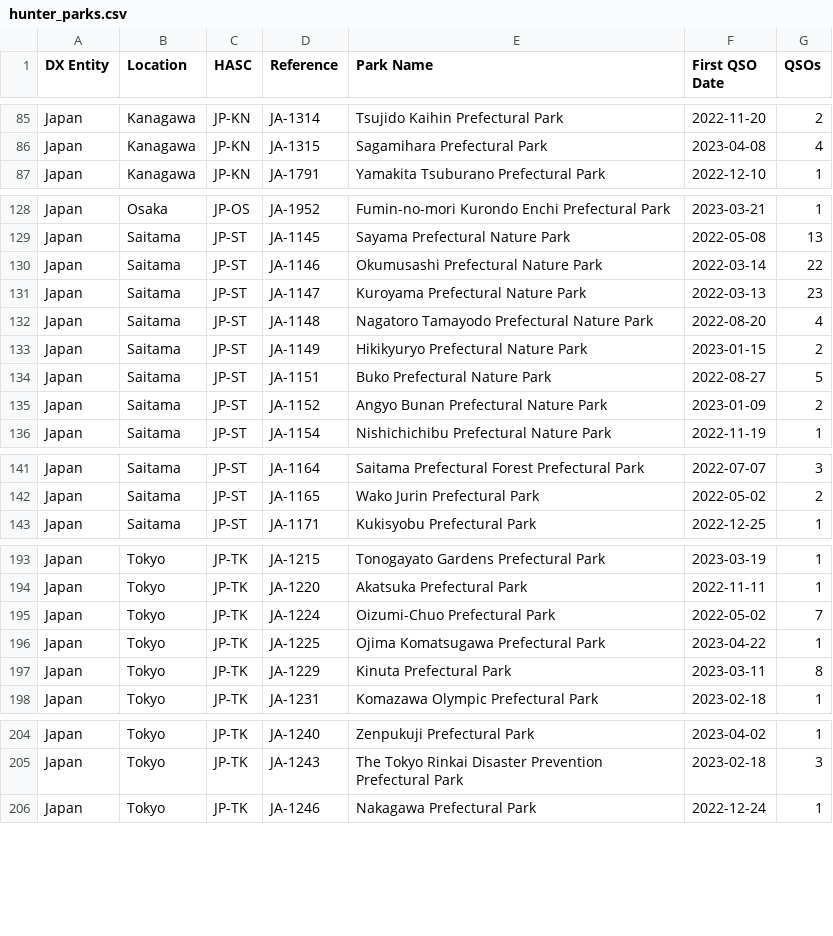
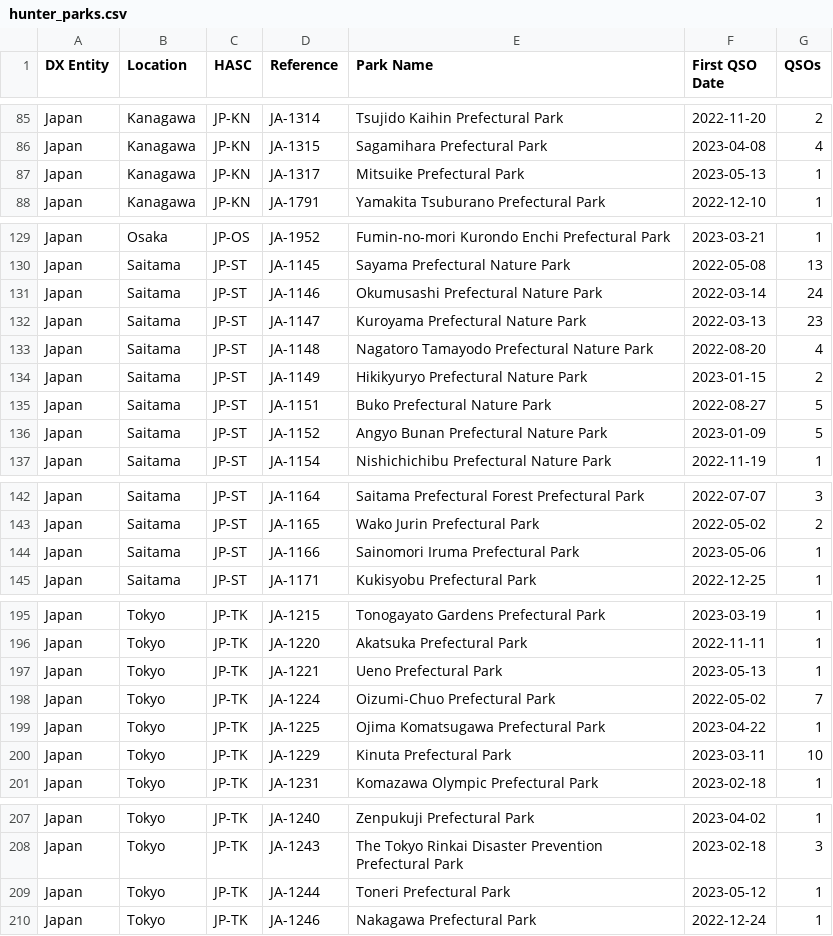
Before and after one commit to tyjcode/y001, a CSV file: pota/hunter_parks.csv, drawn as a sheet; only a part is shown, gaps mark what is left out; the diff covers the shown part only.

```diff
--- a/pota/hunter_parks.csv
+++ b/pota/hunter_parks.csv
@@ -86,2 +86,3 @@
 "Japan","Kanagawa","JP-KN","JA-1315","Sagamihara Prefectural Park","2023-04-08",4
+"Japan","Kanagawa","JP-KN","JA-1317","Mitsuike Prefectural Park","2023-05-13",1
 "Japan","Kanagawa","JP-KN","JA-1791","Yamakita Tsuburano Prefectural Park","2022-12-10",1
@@ -129,3 +130,3 @@
 "Japan","Saitama","JP-ST","JA-1145","Sayama Prefectural Nature Park","2022-05-08",13
-"Japan","Saitama","JP-ST","JA-1146","Okumusashi Prefectural Nature Park","2022-03-14",22
+"Japan","Saitama","JP-ST","JA-1146","Okumusashi Prefectural Nature Park","2022-03-14",24
 "Japan","Saitama","JP-ST","JA-1147","Kuroyama Prefectural Nature Park","2022-03-13",23
@@ -134,3 +135,3 @@
 "Japan","Saitama","JP-ST","JA-1151","Buko Prefectural Nature Park","2022-08-27",5
-"Japan","Saitama","JP-ST","JA-1152","Angyo Bunan Prefectural Nature Park","2023-01-09",2
+"Japan","Saitama","JP-ST","JA-1152","Angyo Bunan Prefectural Nature Park","2023-01-09",5
 "Japan","Saitama","JP-ST","JA-1154","Nishichichibu Prefectural Nature Park","2022-11-19",1
@@ -142,2 +143,3 @@
 "Japan","Saitama","JP-ST","JA-1165","Wako Jurin Prefectural Park","2022-05-02",2
+"Japan","Saitama","JP-ST","JA-1166","Sainomori Iruma Prefectural Park","2023-05-06",1
 "Japan","Saitama","JP-ST","JA-1171","Kukisyobu Prefectural Park","2022-12-25",1
@@ -194,5 +196,6 @@
 "Japan","Tokyo","JP-TK","JA-1220","Akatsuka Prefectural Park","2022-11-11",1
+"Japan","Tokyo","JP-TK","JA-1221","Ueno Prefectural Park","2023-05-13",1
 "Japan","Tokyo","JP-TK","JA-1224","Oizumi-Chuo Prefectural Park","2022-05-02",7
 "Japan","Tokyo","JP-TK","JA-1225","Ojima Komatsugawa Prefectural Park","2023-04-22",1
-"Japan","Tokyo","JP-TK","JA-1229","Kinuta Prefectural Park","2023-03-11",8
+"Japan","Tokyo","JP-TK","JA-1229","Kinuta Prefectural Park","2023-03-11",10
 "Japan","Tokyo","JP-TK","JA-1231","Komazawa Olympic Prefectural Park","2023-02-18",1
@@ -205,2 +208,3 @@
 "Japan","Tokyo","JP-TK","JA-1243","The Tokyo Rinkai Disaster Prevention Prefectural Park","2023-02-18",3
+"Japan","Tokyo","JP-TK","JA-1244","Toneri Prefectural Park","2023-05-12",1
 "Japan","Tokyo","JP-TK","JA-1246","Nakagawa Prefectural Park","2022-12-24",1
```
Also changed, not shown: 11 edited cells elsewhere in this file.
